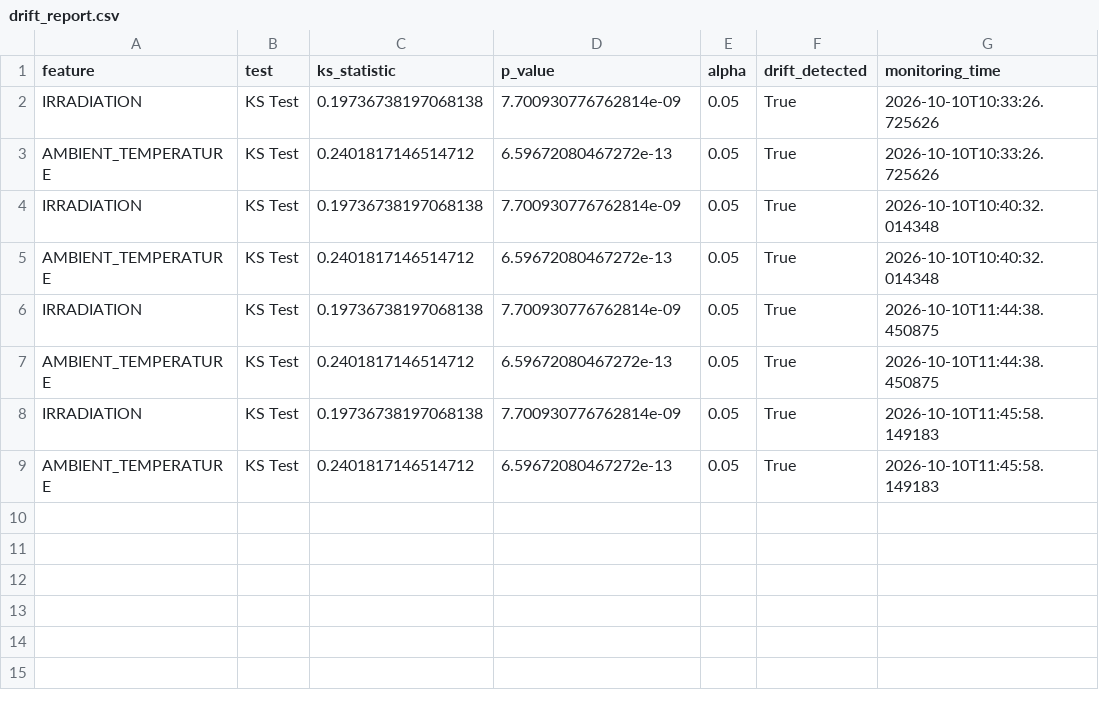
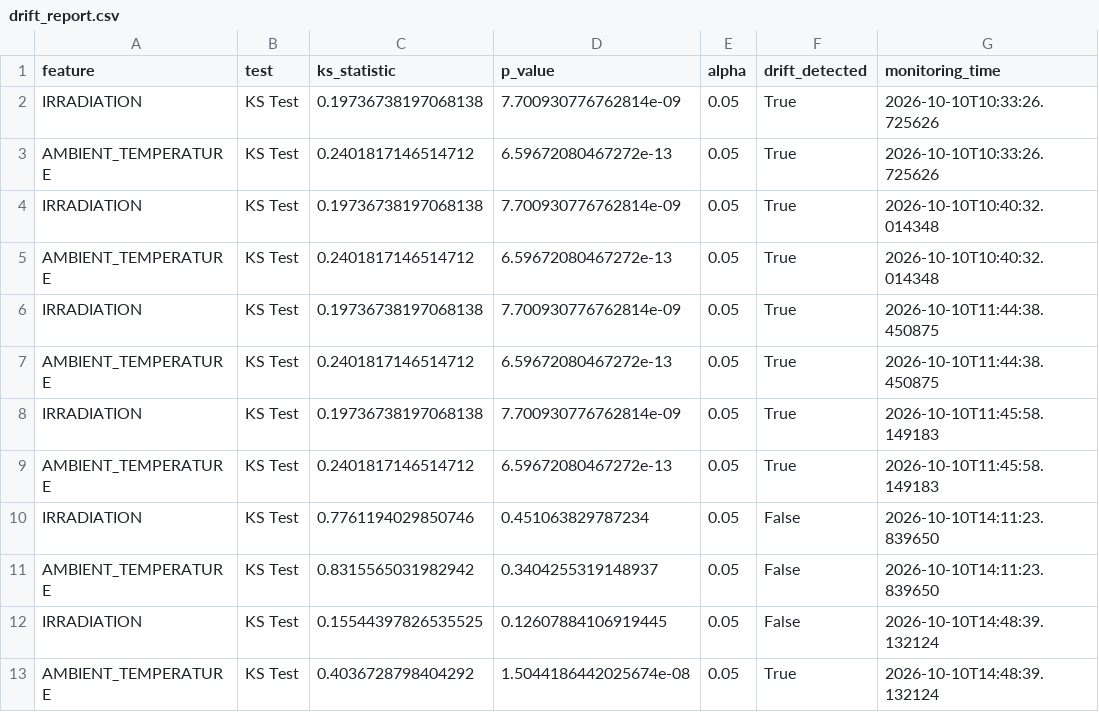
Before and after one commit to RiteshRG/solar-drift-monitoring-api, a CSV file: reports/drift_report.csv, drawn as a sheet.

```diff
--- a/reports/drift_report.csv
+++ b/reports/drift_report.csv
@@ -9 +9,5 @@ IRRADIATION,KS Test,0.19736738197068138,7.700930776762814e-09,0.05,True,2026-10-
 AMBIENT_TEMPERATURE,KS Test,0.2401817146514712,6.59672080467272e-13,0.05,True,2026-10-10T11:45:58.149183
+IRRADIATION,KS Test,0.7761194029850746,0.451063829787234,0.05,False,2026-10-10T14:11:23.839650
+AMBIENT_TEMPERATURE,KS Test,0.8315565031982942,0.3404255319148937,0.05,False,2026-10-10T14:11:23.839650
+IRRADIATION,KS Test,0.15544397826535525,0.12607884106919445,0.05,False,2026-10-10T14:48:39.132124
+AMBIENT_TEMPERATURE,KS Test,0.4036728798404292,1.5044186442025674e-08,0.05,True,2026-10-10T14:48:39.132124
```
Also changed, not shown: 8 other files.
